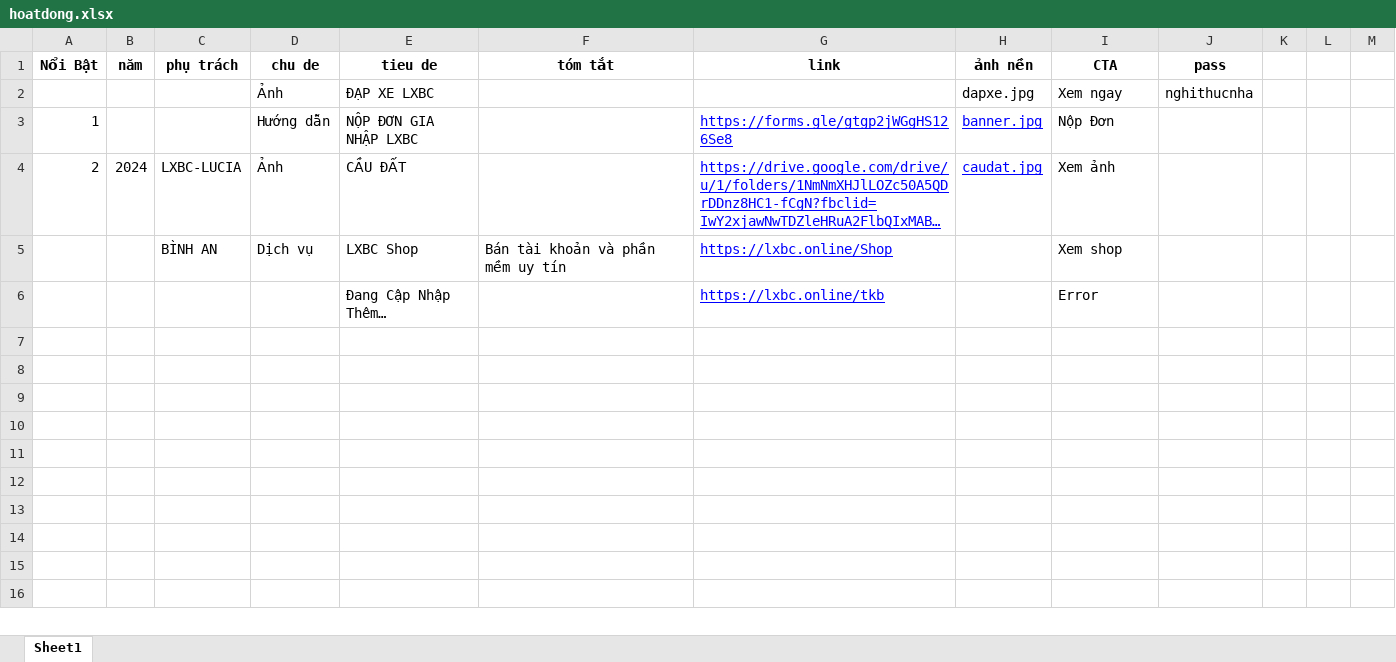
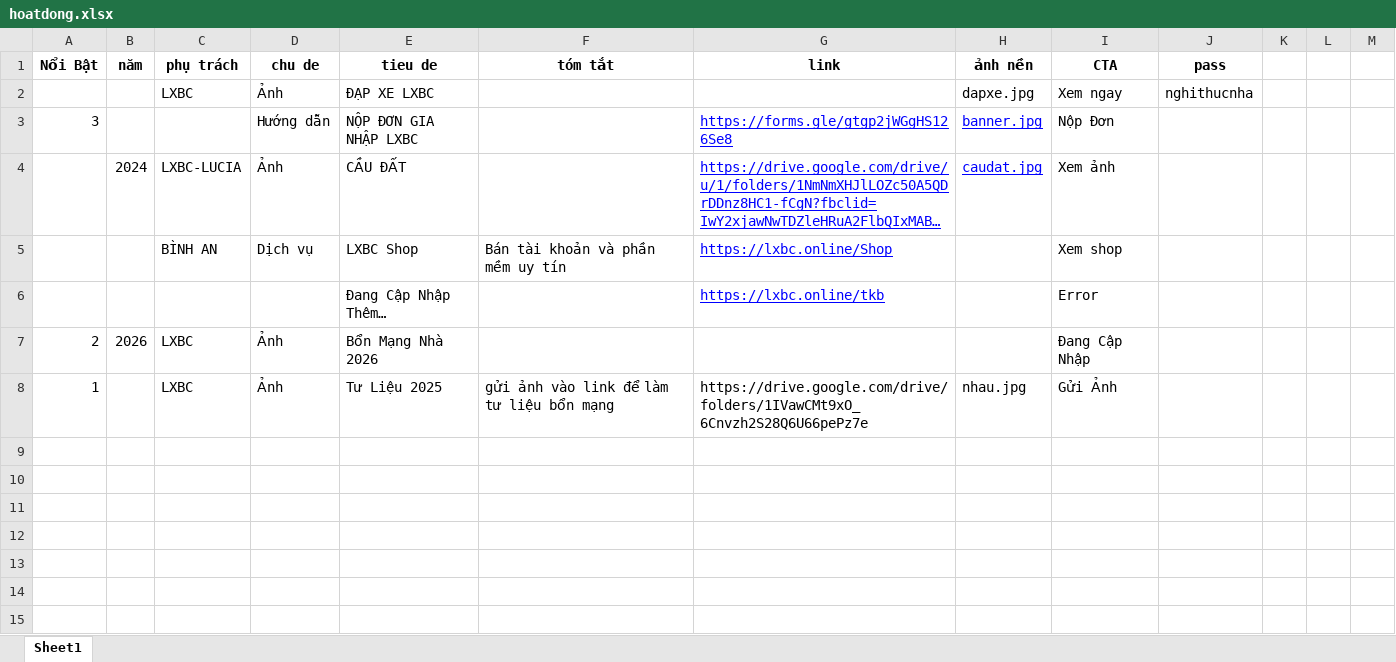
Before and after one commit to CaoNguyenHoang/LXBC, an Excel workbook: hoatdong.xlsx, sheet Sheet1, drawn as a sheet; only a part is shown; the shorter side is filled out with more unchanged rows; long unchanged cells end in …; values as stored, in another font and other column widths than the file's, no borders; the diff names each change by its address in the sheet, - before the commit and + after, or states it on an @@ line.

Commit message:
Add files via upload

```diff
--- a/hoatdong.xlsx (sheet Sheet1)
+++ b/hoatdong.xlsx (sheet Sheet1)
-C2 (phụ trách): (empty)
+C2 (phụ trách): LXBC
-A3 (Nổi Bật): 1
+A3 (Nổi Bật): 3
-A4 (Nổi Bật): 2
+A4 (Nổi Bật): (empty)
-row 7: (empty)
+row 7: 2 | 2026 | LXBC | Ảnh | Bổn Mạng Nhà 2026 |  |  |  | Đang Cập Nhập
-row 8: (empty)
+row 8: 1 |  | LXBC | Ảnh | Tư Liệu 2025 | gửi ảnh vào link để làm tư liệu bổn mạng | https://drive.google.com/drive/folders/1IVawCMt9xO_6Cnvzh2S28Q6U66pePz7e | nhau.jpg | Gửi Ảnh
```
